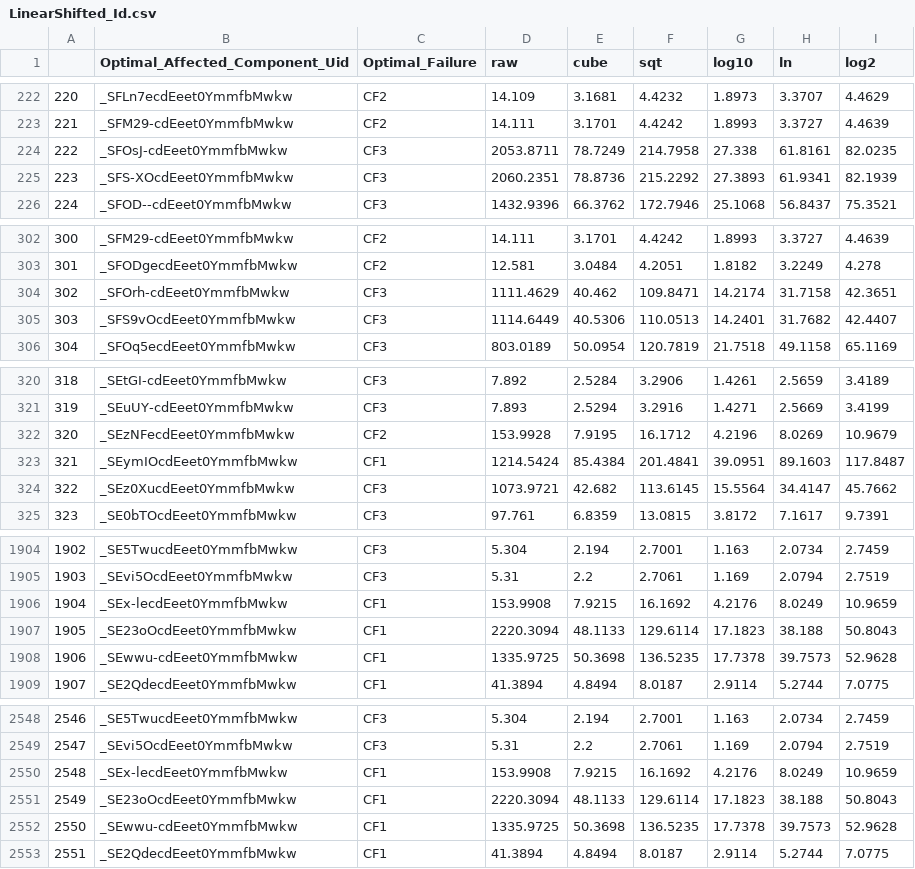
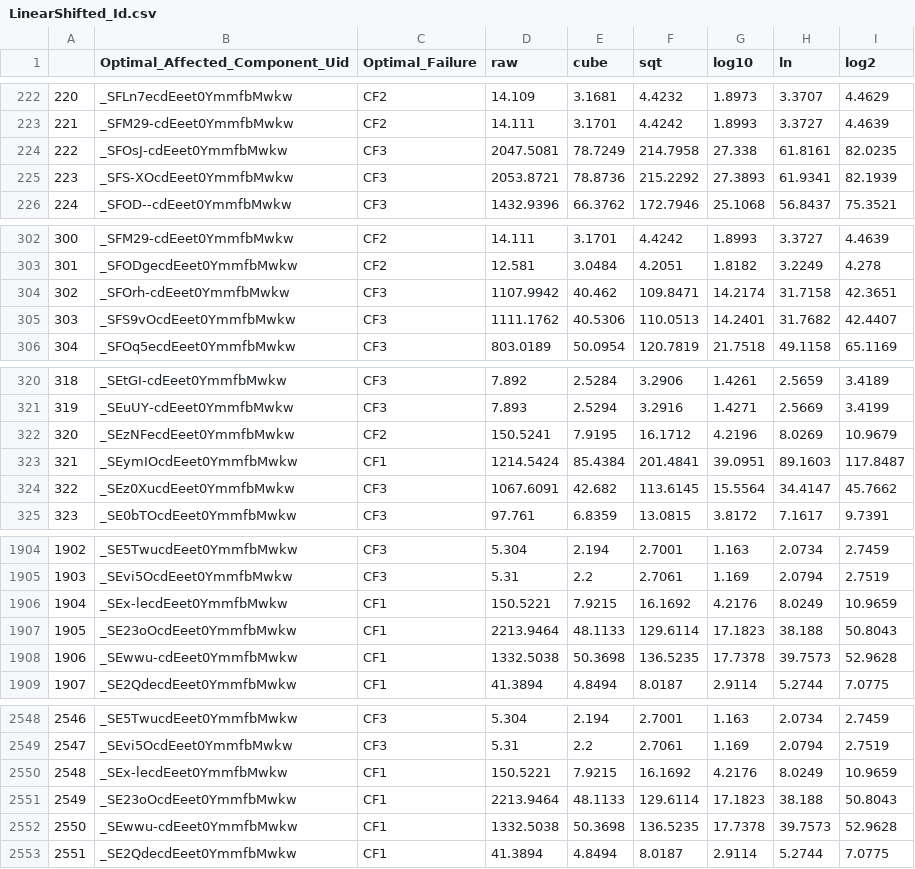
Before and after one commit to hpi-sam/rl-4-self-repair, a CSV file: data/prepared_data/LinearShifted_Id.csv, drawn as a sheet; only a part is shown, gaps mark what is left out; the diff covers the shown part only.

```diff
--- a/data/prepared_data/LinearShifted_Id.csv
+++ b/data/prepared_data/LinearShifted_Id.csv
@@ -223,4 +223,4 @@
 221,_SFM29-cdEeet0YmmfbMwkw,CF2,14.111,3.1701,4.4242,1.8993,3.3727,4.4639
-222,_SFOsJ-cdEeet0YmmfbMwkw,CF3,2053.8711,78.7249,214.7958,27.338,61.8161,82.0235
-223,_SFS-XOcdEeet0YmmfbMwkw,CF3,2060.2351,78.8736,215.2292,27.3893,61.9341,82.1939
+222,_SFOsJ-cdEeet0YmmfbMwkw,CF3,2047.5081,78.7249,214.7958,27.338,61.8161,82.0235
+223,_SFS-XOcdEeet0YmmfbMwkw,CF3,2053.8721,78.8736,215.2292,27.3893,61.9341,82.1939
 224,_SFOD--cdEeet0YmmfbMwkw,CF3,1432.9396,66.3762,172.7946,25.1068,56.8437,75.3521
@@ -303,4 +303,4 @@
 301,_SFODgecdEeet0YmmfbMwkw,CF2,12.581,3.0484,4.2051,1.8182,3.2249,4.278
-302,_SFOrh-cdEeet0YmmfbMwkw,CF3,1111.4629,40.462,109.8471,14.2174,31.7158,42.3651
-303,_SFS9vOcdEeet0YmmfbMwkw,CF3,1114.6449,40.5306,110.0513,14.2401,31.7682,42.4407
+302,_SFOrh-cdEeet0YmmfbMwkw,CF3,1107.9942,40.462,109.8471,14.2174,31.7158,42.3651
+303,_SFS9vOcdEeet0YmmfbMwkw,CF3,1111.1762,40.5306,110.0513,14.2401,31.7682,42.4407
 304,_SFOq5ecdEeet0YmmfbMwkw,CF3,803.0189,50.0954,120.7819,21.7518,49.1158,65.1169
@@ -321,5 +321,5 @@
 319,_SEuUY-cdEeet0YmmfbMwkw,CF3,7.893,2.5294,3.2916,1.4271,2.5669,3.4199
-320,_SEzNFecdEeet0YmmfbMwkw,CF2,153.9928,7.9195,16.1712,4.2196,8.0269,10.9679
+320,_SEzNFecdEeet0YmmfbMwkw,CF2,150.5241,7.9195,16.1712,4.2196,8.0269,10.9679
 321,_SEymIOcdEeet0YmmfbMwkw,CF1,1214.5424,85.4384,201.4841,39.0951,89.1603,117.8487
-322,_SEz0XucdEeet0YmmfbMwkw,CF3,1073.9721,42.682,113.6145,15.5564,34.4147,45.7662
+322,_SEz0XucdEeet0YmmfbMwkw,CF3,1067.6091,42.682,113.6145,15.5564,34.4147,45.7662
 323,_SE0bTOcdEeet0YmmfbMwkw,CF3,97.761,6.8359,13.0815,3.8172,7.1617,9.7391
@@ -1905,5 +1905,5 @@
 1903,_SEvi5OcdEeet0YmmfbMwkw,CF3,5.31,2.2,2.7061,1.169,2.0794,2.7519
-1904,_SEx-lecdEeet0YmmfbMwkw,CF1,153.9908,7.9215,16.1692,4.2176,8.0249,10.9659
-1905,_SE23oOcdEeet0YmmfbMwkw,CF1,2220.3094,48.1133,129.6114,17.1823,38.188,50.8043
-1906,_SEwwu-cdEeet0YmmfbMwkw,CF1,1335.9725,50.3698,136.5235,17.7378,39.7573,52.9628
+1904,_SEx-lecdEeet0YmmfbMwkw,CF1,150.5221,7.9215,16.1692,4.2176,8.0249,10.9659
+1905,_SE23oOcdEeet0YmmfbMwkw,CF1,2213.9464,48.1133,129.6114,17.1823,38.188,50.8043
+1906,_SEwwu-cdEeet0YmmfbMwkw,CF1,1332.5038,50.3698,136.5235,17.7378,39.7573,52.9628
 1907,_SE2QdecdEeet0YmmfbMwkw,CF1,41.3894,4.8494,8.0187,2.9114,5.2744,7.0775
@@ -2549,5 +2549,5 @@
 2547,_SEvi5OcdEeet0YmmfbMwkw,CF3,5.31,2.2,2.7061,1.169,2.0794,2.7519
-2548,_SEx-lecdEeet0YmmfbMwkw,CF1,153.9908,7.9215,16.1692,4.2176,8.0249,10.9659
-2549,_SE23oOcdEeet0YmmfbMwkw,CF1,2220.3094,48.1133,129.6114,17.1823,38.188,50.8043
-2550,_SEwwu-cdEeet0YmmfbMwkw,CF1,1335.9725,50.3698,136.5235,17.7378,39.7573,52.9628
+2548,_SEx-lecdEeet0YmmfbMwkw,CF1,150.5221,7.9215,16.1692,4.2176,8.0249,10.9659
+2549,_SE23oOcdEeet0YmmfbMwkw,CF1,2213.9464,48.1133,129.6114,17.1823,38.188,50.8043
+2550,_SEwwu-cdEeet0YmmfbMwkw,CF1,1332.5038,50.3698,136.5235,17.7378,39.7573,52.9628
 2551,_SE2QdecdEeet0YmmfbMwkw,CF1,41.3894,4.8494,8.0187,2.9114,5.2744,7.0775
```
Also changed, not shown: 59 edited cells elsewhere in this file, 52 other files.
